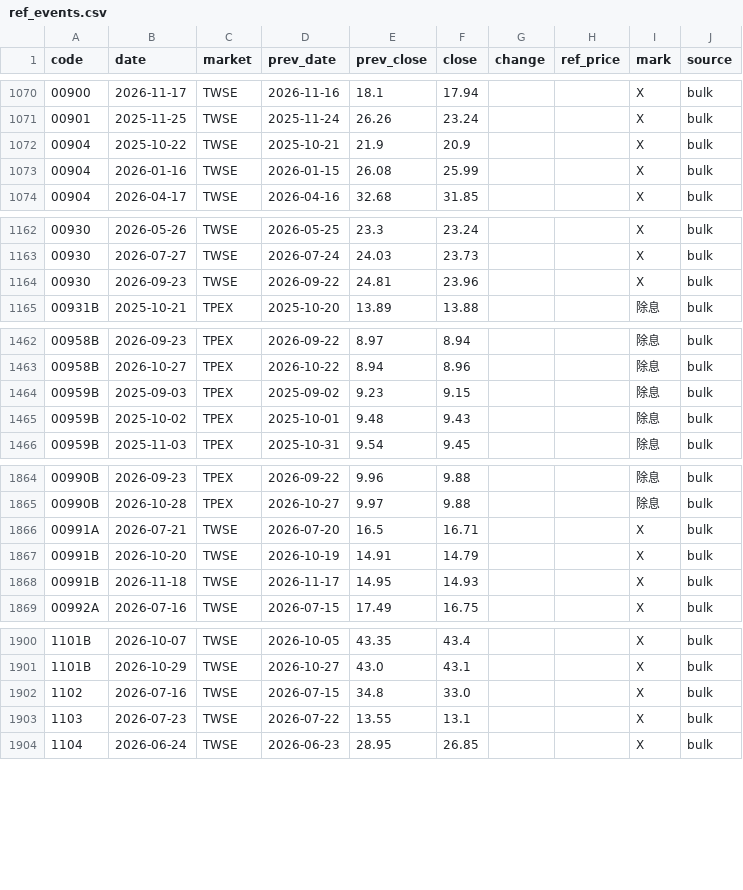
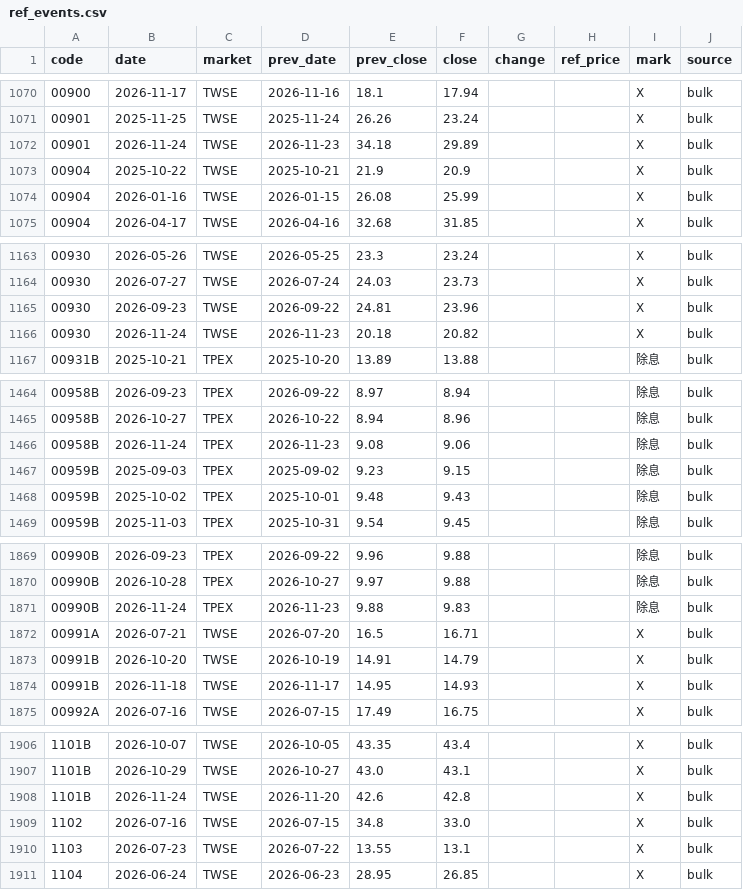
Before and after one commit to u6x06a/-tw-watchlist-data, a CSV file: data/ref_events.csv, drawn as a sheet; only a part is shown, gaps mark what is left out; the diff covers the shown part only.

```diff
--- a/data/ref_events.csv
+++ b/data/ref_events.csv
@@ -1071,2 +1071,3 @@ code,date,market,prev_date,prev_close,close,change,ref_price,mark,source
 00901,2025-11-25,TWSE,2025-11-24,26.26,23.24,,,X,bulk
+00901,2026-11-24,TWSE,2026-11-23,34.18,29.89,,,X,bulk
 00904,2025-10-22,TWSE,2025-10-21,21.9,20.9,,,X,bulk
@@ -1164,2 +1165,3 @@ code,date,market,prev_date,prev_close,close,change,ref_price,mark,source
 00930,2026-09-23,TWSE,2026-09-22,24.81,23.96,,,X,bulk
+00930,2026-11-24,TWSE,2026-11-23,20.18,20.82,,,X,bulk
 00931B,2025-10-21,TPEX,2025-10-20,13.89,13.88,,,除息,bulk
@@ -1463,2 +1465,3 @@ code,date,market,prev_date,prev_close,close,change,ref_price,mark,source
 00958B,2026-10-27,TPEX,2026-10-22,8.94,8.96,,,除息,bulk
+00958B,2026-11-24,TPEX,2026-11-23,9.08,9.06,,,除息,bulk
 00959B,2025-09-03,TPEX,2025-09-02,9.23,9.15,,,除息,bulk
@@ -1865,2 +1870,3 @@ code,date,market,prev_date,prev_close,close,change,ref_price,mark,source
 00990B,2026-10-28,TPEX,2026-10-27,9.97,9.88,,,除息,bulk
+00990B,2026-11-24,TPEX,2026-11-23,9.88,9.83,,,除息,bulk
 00991A,2026-07-21,TWSE,2026-07-20,16.5,16.71,,,X,bulk
@@ -1901,2 +1907,3 @@ code,date,market,prev_date,prev_close,close,change,ref_price,mark,source
 1101B,2026-10-29,TWSE,2026-10-27,43.0,43.1,,,X,bulk
+1101B,2026-11-24,TWSE,2026-11-20,42.6,42.8,,,X,bulk
 1102,2026-07-16,TWSE,2026-07-15,34.8,33.0,,,X,bulk
```
Also changed, not shown: 12 added rows elsewhere in this file, 3 other files.
